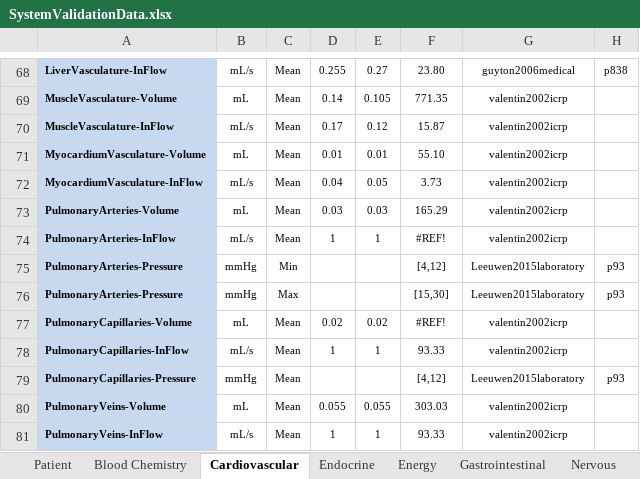
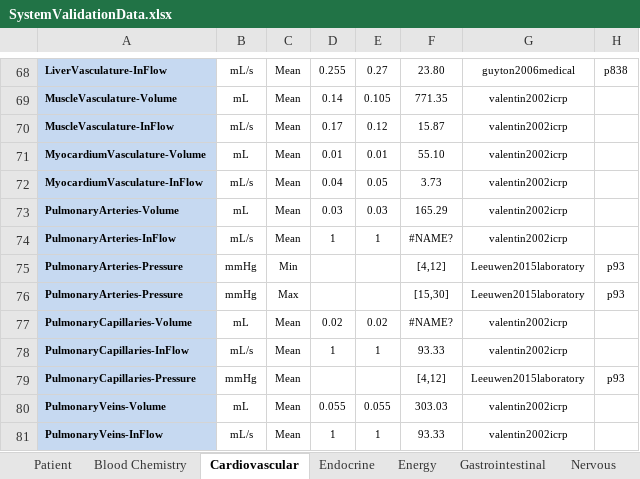
Before and after one commit to shawnhuyiwen/pulse, an Excel workbook: data/human/adult/validation/SystemValidationData.xlsx, sheet Cardiovascular, drawn as a sheet; only a part is shown, gaps mark what is left out; values as stored, in another font and other column widths than the file's, no borders; the diff names each change by its address in the sheet, - before the commit and + after, or states it on an @@ line.

```diff
--- a/data/human/adult/validation/SystemValidationData.xlsx (sheet Cardiovascular)
+++ b/data/human/adult/validation/SystemValidationData.xlsx (sheet Cardiovascular)
-F74: #REF!
+F74: #NAME?
-F77: #REF!
+F77: #NAME?
```
Also changed, not shown: sheet Blood Chemistry, 23 other files.
